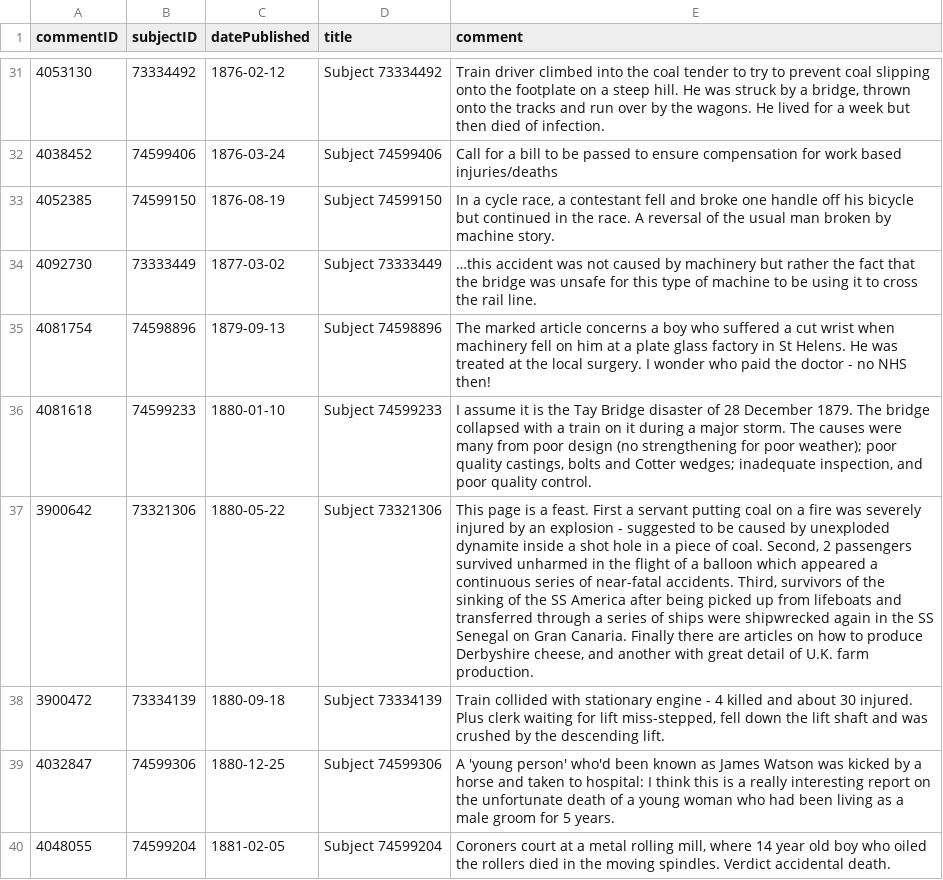
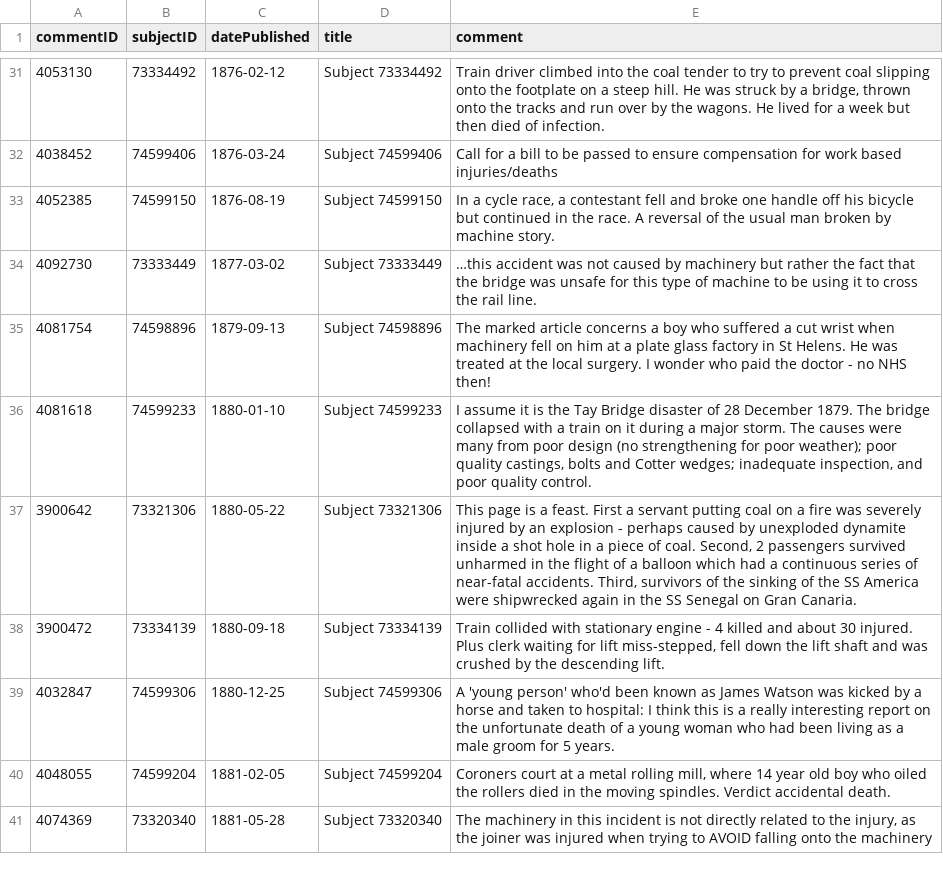
Before and after one commit to Living-with-machines/accidents-interactive, a CSV file: notebooks/files/ac187a9ba708a0eaf9f3a7fbab9a6882243482026437f1785e0aed7802256dfff2f0b4f9e825ae182a99f9a75db8f9b9d879804ea4cd250018c2f3bd5ce51fbe.csv, drawn as a sheet; only a part is shown, gaps mark what is left out; the shorter side is filled out with more unchanged rows; the diff names each change by its address in the sheet, - before the commit and + after, or states it on an @@ line.

Commit message:
Editing long comment for #24

```diff
--- a/notebooks/files/ac187a9ba708a0eaf9f3a7fbab9a6882243482026437f1785e0aed7802256dfff2f0b4f9e825ae182a99f9a75db8f9b9d879804ea4cd250018c2f3bd5ce51fbe.csv
+++ b/notebooks/files/ac187a9ba708a0eaf9f3a7fbab9a6882243482026437f1785e0aed7802256dfff2f0b4f9e825ae182a99f9a75db8f9b9d879804ea4cd250018c2f3bd5ce51fbe.csv
-E37 (comment): …explosion - suggested to be caused by unexploded dynamite inside a shot hole in a piece of coal. Second, 2 passengers survived unharmed in the flight of a balloon which appeared a continuous series of near-fatal accidents. Third, survivors of the sinking of the SS America after being picked up from lifeboats and transferred through a series of ships were shipwrecked again in the SS Senegal on Gran Canaria. Finally there are articles on how to produce Derbyshire cheese, and another with great detail of U.K. farm production.
+E37 (comment): …explosion - perhaps caused by unexploded dynamite inside a shot hole in a piece of coal. Second, 2 passengers survived unharmed in the flight of a balloon which had a continuous series of near-fatal accidents. Third, survivors of the sinking of the SS America were shipwrecked again in the SS Senegal on Gran Canaria.
```
